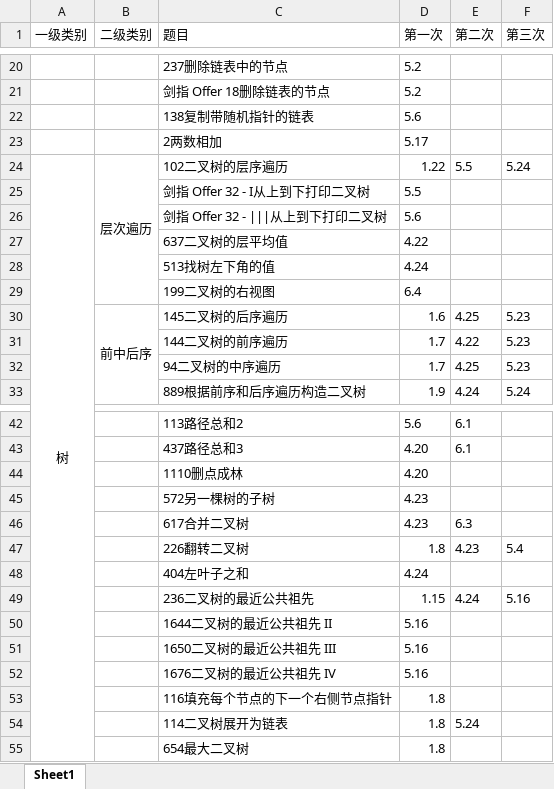
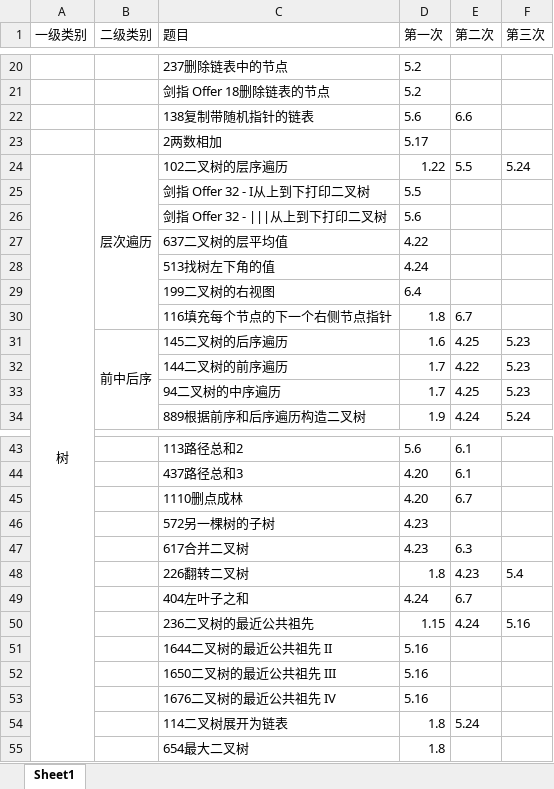
Before and after one commit to lisan97/leetcode, an Excel workbook: 时间表.xlsx, sheet Sheet1, drawn as a sheet; only a part is shown, gaps mark what is left out; values as stored, in another font and other column widths than the file's, no borders; removed rows and columns are numbered as before the commit, all else as after; the diff names each change by its address in the sheet, - before the commit and + after, or states it on an @@ line.

```diff
--- a/时间表.xlsx (sheet Sheet1)
+++ b/时间表.xlsx (sheet Sheet1)
-E22 (第二次): (empty)
+E22 (第二次): 6.6
+row 30:  |  | 116填充每个节点的下一个右侧节点指针 | 1.8 | 6.7
-E45 (第二次): (empty)
+E45 (第二次): 6.7
-E49 (第二次): (empty)
+E49 (第二次): 6.7
-row 53:  |  | 116填充每个节点的下一个右侧节点指针 | 1.8
```
Also changed, not shown: 7 other files.
